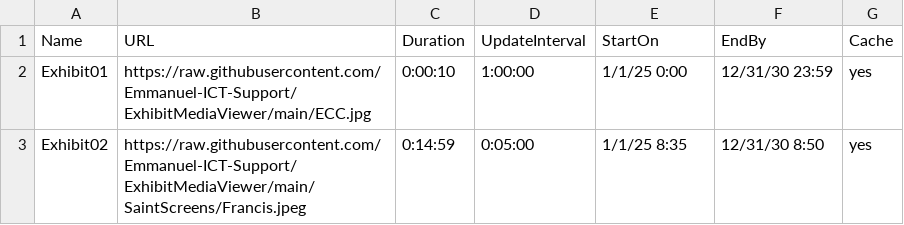
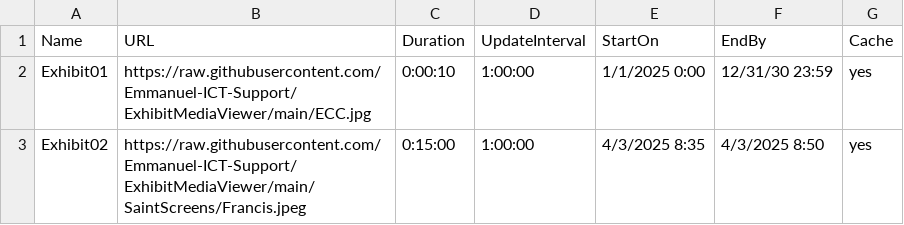
Before and after one commit to Emmanuel-ICT-Support/ExhibitMediaViewer, a CSV file: Playlists/Francis.csv, drawn as a sheet.

Commit message:
Update Francis.csv

```diff
--- a/Playlists/Francis.csv
+++ b/Playlists/Francis.csv
@@ -1,3 +1,3 @@
 Name,URL,Duration,UpdateInterval,StartOn,EndBy,Cache
-Exhibit01,https://raw.githubusercontent.com/Emmanuel-ICT-Support/ExhibitMediaViewer/main/ECC.jpg,0:00:10,1:00:00,1/1/25 0:00,12/31/30 23:59,yes
-Exhibit02,https://raw.githubusercontent.com/Emmanuel-ICT-Support/ExhibitMediaViewer/main/SaintScreens/Francis.jpeg,0:14:59,0:05:00,1/1/25 8:35,12/31/30 8:50,yes
+Exhibit01,https://raw.githubusercontent.com/Emmanuel-ICT-Support/ExhibitMediaViewer/main/ECC.jpg,0:00:10,1:00:00,1/1/2025 0:00,12/31/30 23:59,yes
+Exhibit02,https://raw.githubusercontent.com/Emmanuel-ICT-Support/ExhibitMediaViewer/main/SaintScreens/Francis.jpeg,0:15:00,1:00:00,4/3/2025 8:35,4/3/2025 8:50,yes
```
